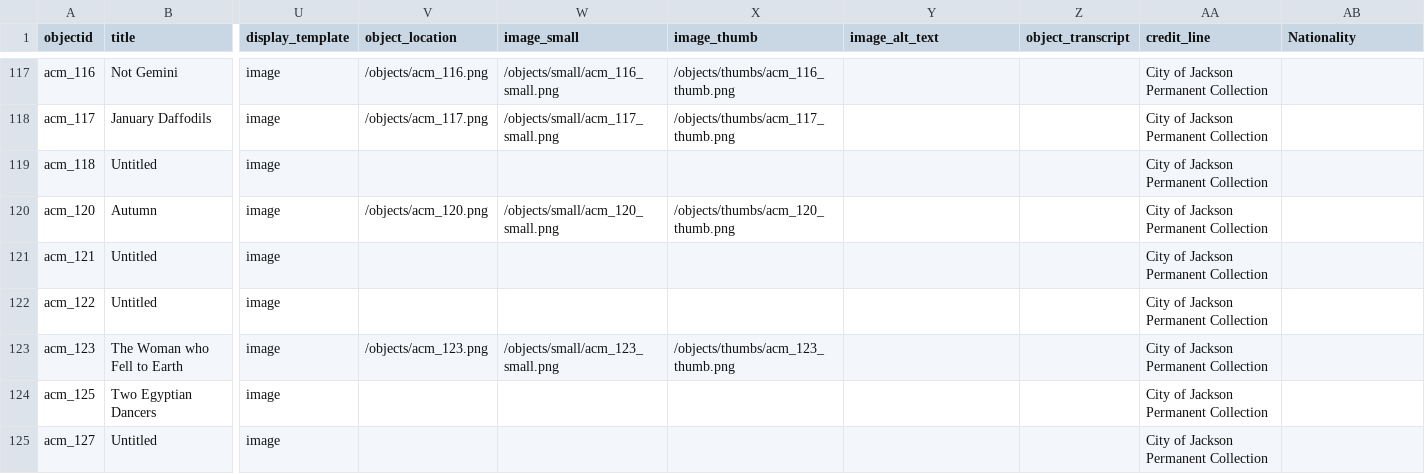
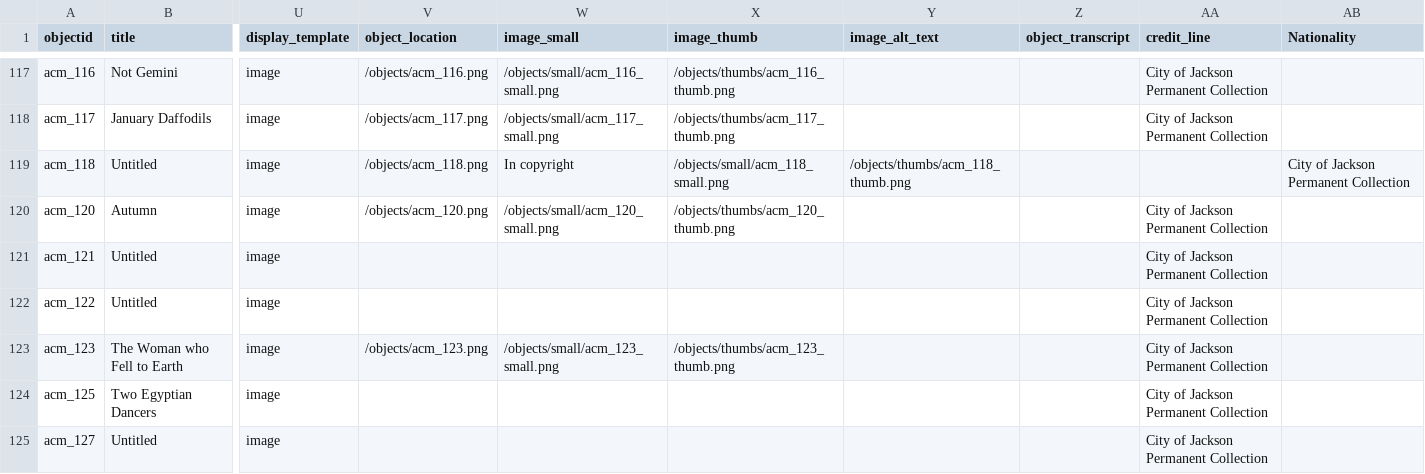
Before and after one commit to artcenterms/home, a CSV file: _data/acm-confirmed-metadata.csv, drawn as a sheet; only a part is shown, gaps mark what is left out; the diff names each change by its address in the sheet, - before the commit and + after, or states it on an @@ line.

Commit message:
Restore acm_118 image mapping

```diff
--- a/_data/acm-confirmed-metadata.csv
+++ b/_data/acm-confirmed-metadata.csv
-V119 (object_location): (empty)
+V119 (object_location): /objects/acm_118.png
-W119 (image_small): (empty)
+W119 (image_small): In copyright
-X119 (image_thumb): (empty)
+X119 (image_thumb): /objects/small/acm_118_small.png
-Y119 (image_alt_text): (empty)
+Y119 (image_alt_text): /objects/thumbs/acm_118_thumb.png
-AA119 (credit_line): City of Jackson Permanent Collection
+AA119 (credit_line): (empty)
-AB119 (Nationality): (empty)
+AB119 (Nationality): City of Jackson Permanent Collection
```
